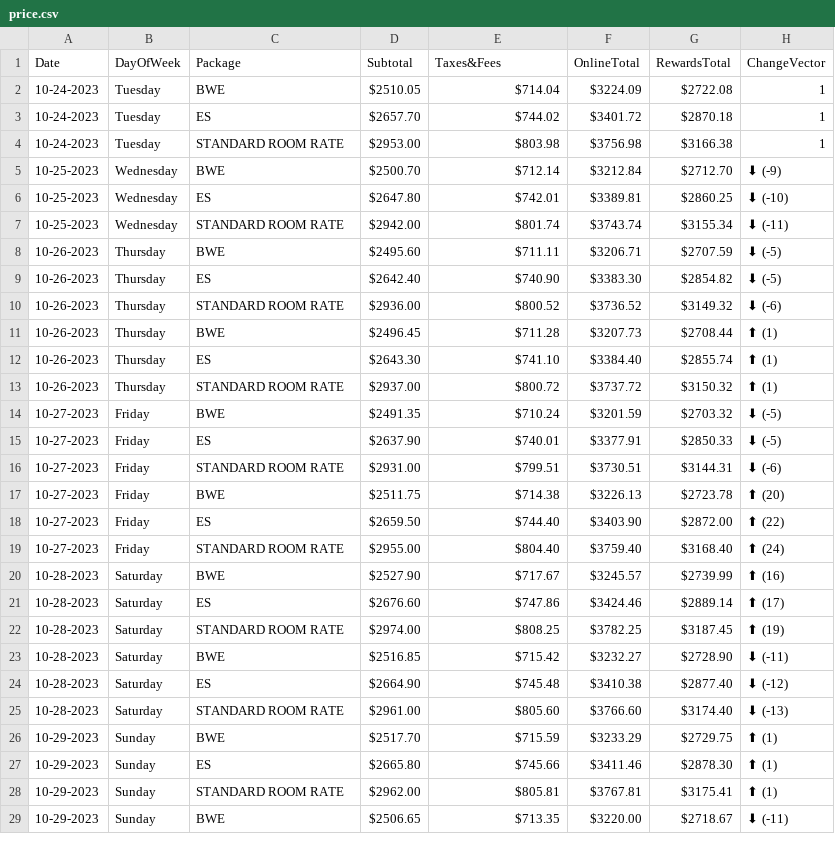
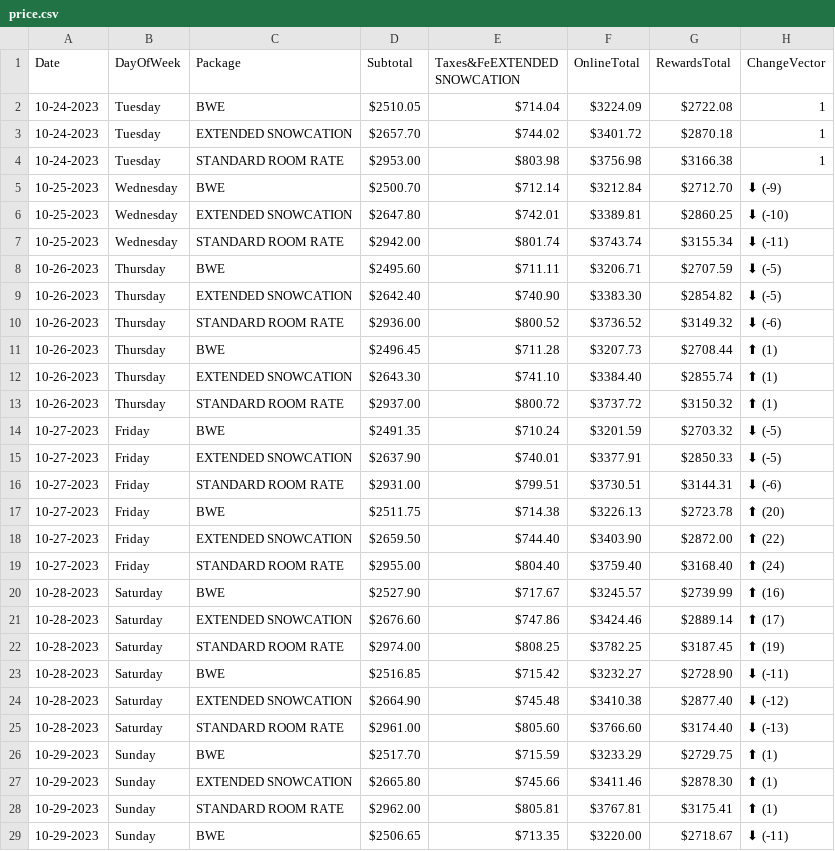
Before and after one commit to pelennio/skiCB_checker, a CSV file: curent_prices/price.csv, drawn as a sheet; only a part is shown; the diff covers the shown part only; the diff names each change by its address in the sheet, - before the commit and + after, or states it on an @@ line.

Commit message:
add ptices

```diff
--- a/curent_prices/price.csv
+++ b/curent_prices/price.csv
-E1: Taxes&Fees
+E1: Taxes&FeEXTENDED SNOWCATION
-C3 (Package): ES
+C3 (Package): EXTENDED SNOWCATION
-C6 (Package): ES
+C6 (Package): EXTENDED SNOWCATION
-C9 (Package): ES
+C9 (Package): EXTENDED SNOWCATION
-C12 (Package): ES
+C12 (Package): EXTENDED SNOWCATION
-C15 (Package): ES
+C15 (Package): EXTENDED SNOWCATION
-C18 (Package): ES
+C18 (Package): EXTENDED SNOWCATION
-C21 (Package): ES
+C21 (Package): EXTENDED SNOWCATION
-C24 (Package): ES
+C24 (Package): EXTENDED SNOWCATION
-C27 (Package): ES
+C27 (Package): EXTENDED SNOWCATION
```
Also changed, not shown: 14 removed rows and 42 edited cells elsewhere in this file.
